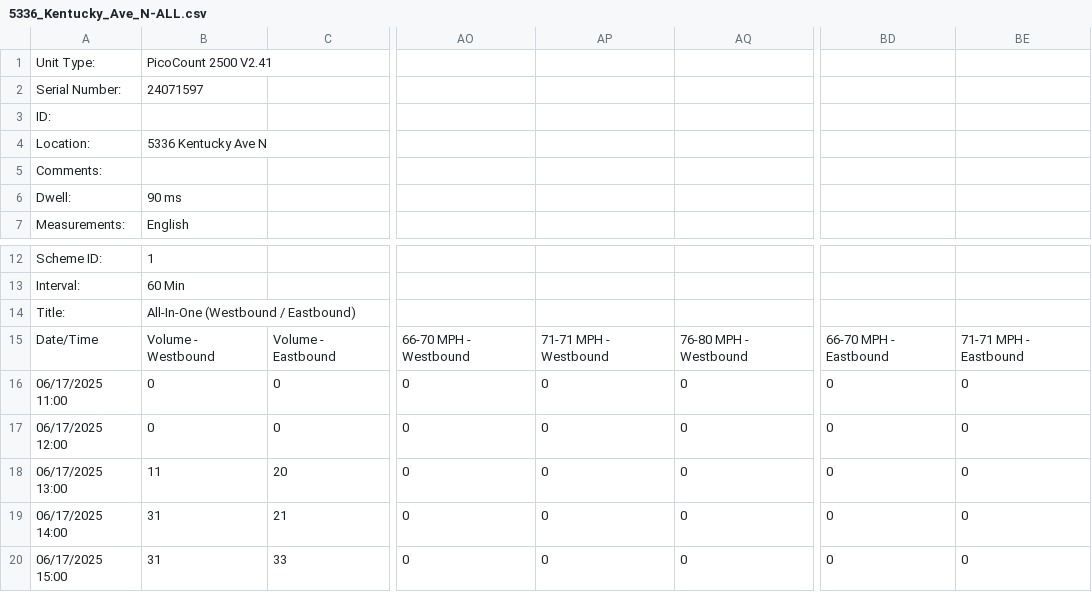
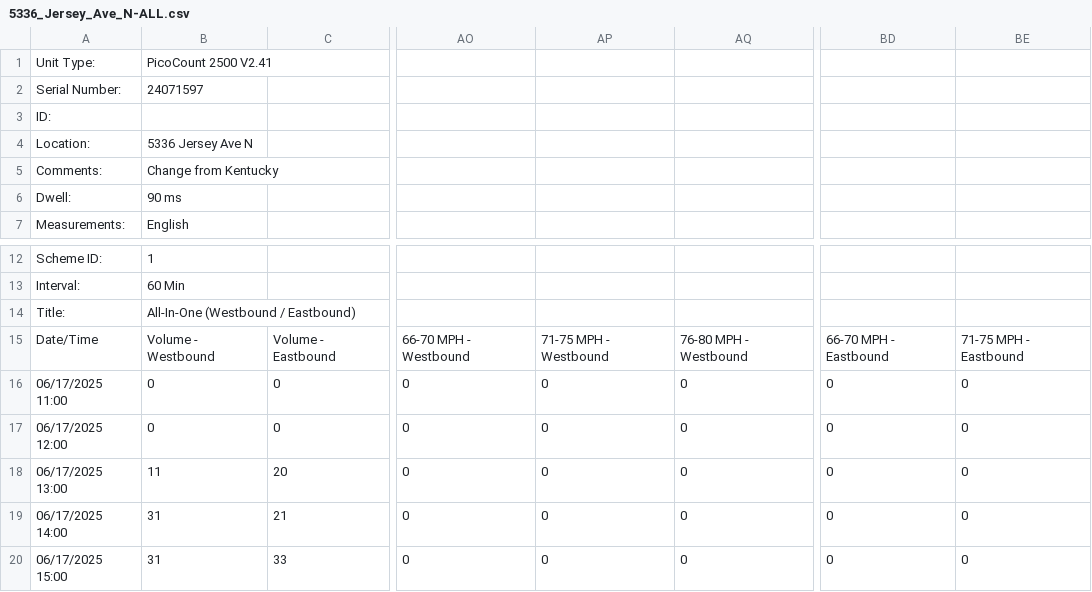
Before and after one commit to semanticdata/traffic-studies, a CSV file: data/5336_Jersey_Ave_N-ALL.csv (was data/5336_Kentucky_Ave_N-ALL.csv), drawn as a sheet; only a part is shown, gaps mark what is left out; the diff names each change by its address in the sheet, - before the commit and + after, or states it on an @@ line.

Commit message:
fix address for 5336 kentucky

```diff
--- a/data/5336_Kentucky_Ave_N-ALL.csv
+++ b/data/5336_Jersey_Ave_N-ALL.csv
-B4: 5336 Kentucky Ave N
+B4: 5336 Jersey Ave N
-B5: (empty)
+B5: Change from Kentucky
-AP15: 71-71 MPH - Westbound
+AP15: 71-75 MPH - Westbound
-BE15: 71-71 MPH - Eastbound
+BE15: 71-75 MPH - Eastbound
```
Also changed, not shown: data/5336_Jersey_Ave_N-Eastbound-CLS.csv, data/5336_Jersey_Ave_N-Eastbound-SPD.csv, 10 other files.
